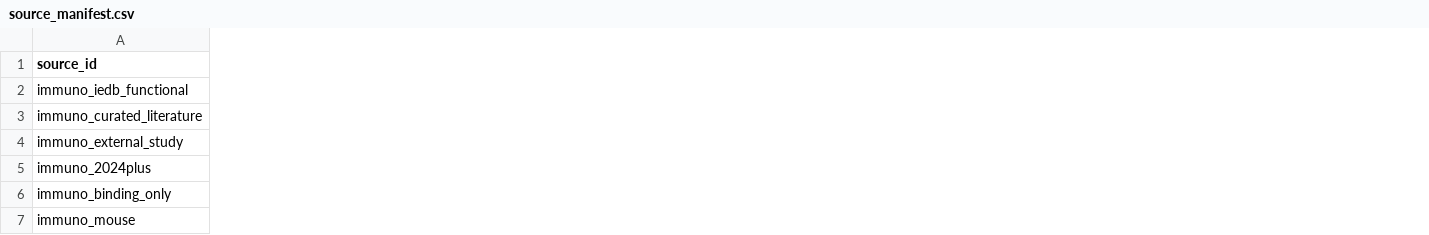
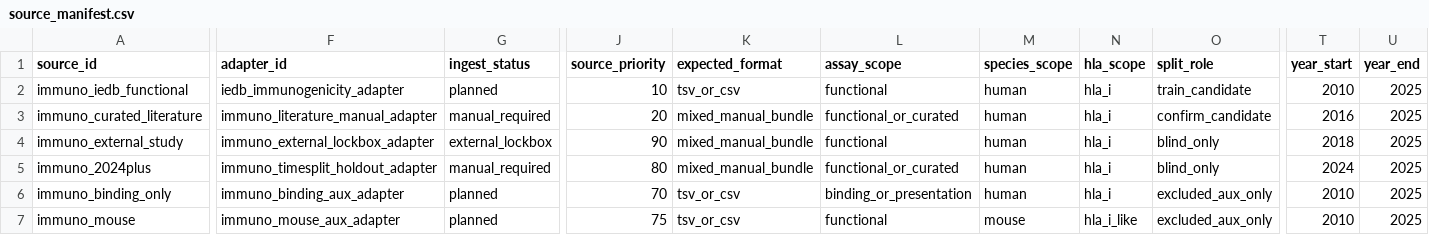
Before and after one commit to youngfly93/AutoNeoAg, a CSV file: manifests/hla_immunogenicity/source_manifest.csv, drawn as a sheet; only a part is shown, gaps mark what is left out; the diff covers the shown part only; the diff names each change by its address in the sheet, - before the commit and + after, or states it on an @@ line.

```diff
--- a/manifests/hla_immunogenicity/source_manifest.csv
+++ b/manifests/hla_immunogenicity/source_manifest.csv
+column F (adapter_id), rows 2-7: iedb_immunogenicity_adapter | immuno_literature_manual_adapter | immuno_external_lockbox_adapter | immuno_timesplit_holdout_adapter | immuno_binding_aux_adapter | immuno_mouse_aux_adapter
+column G (ingest_status), rows 2-7: planned | manual_required | external_lockbox | manual_required | planned | planned
+column J (source_priority), rows 2-7: 10 | 20 | 90 | 80 | 70 | 75
+column K (expected_format), rows 2-7: tsv_or_csv | mixed_manual_bundle | mixed_manual_bundle | mixed_manual_bundle | tsv_or_csv | tsv_or_csv
+column L (assay_scope), rows 2-7: functional | functional_or_curated | functional | functional_or_curated | binding_or_presentation | functional
+column M (species_scope), rows 2-7: human | human | human | human | human | mouse
+column N (hla_scope), rows 2-7: hla_i | hla_i | hla_i | hla_i | hla_i | hla_i_like
+column O (split_role), rows 2-7: train_candidate | confirm_candidate | blind_only | blind_only | excluded_aux_only | excluded_aux_only
+column T (year_start), rows 2-7: 2010 | 2016 | 2018 | 2024 | 2010 | 2010
+column U (year_end), rows 2-7: all 2025
```
Also changed, not shown: 1 added column elsewhere in this file, manifests/neoantigen/source_manifest.csv, 4 other files.
